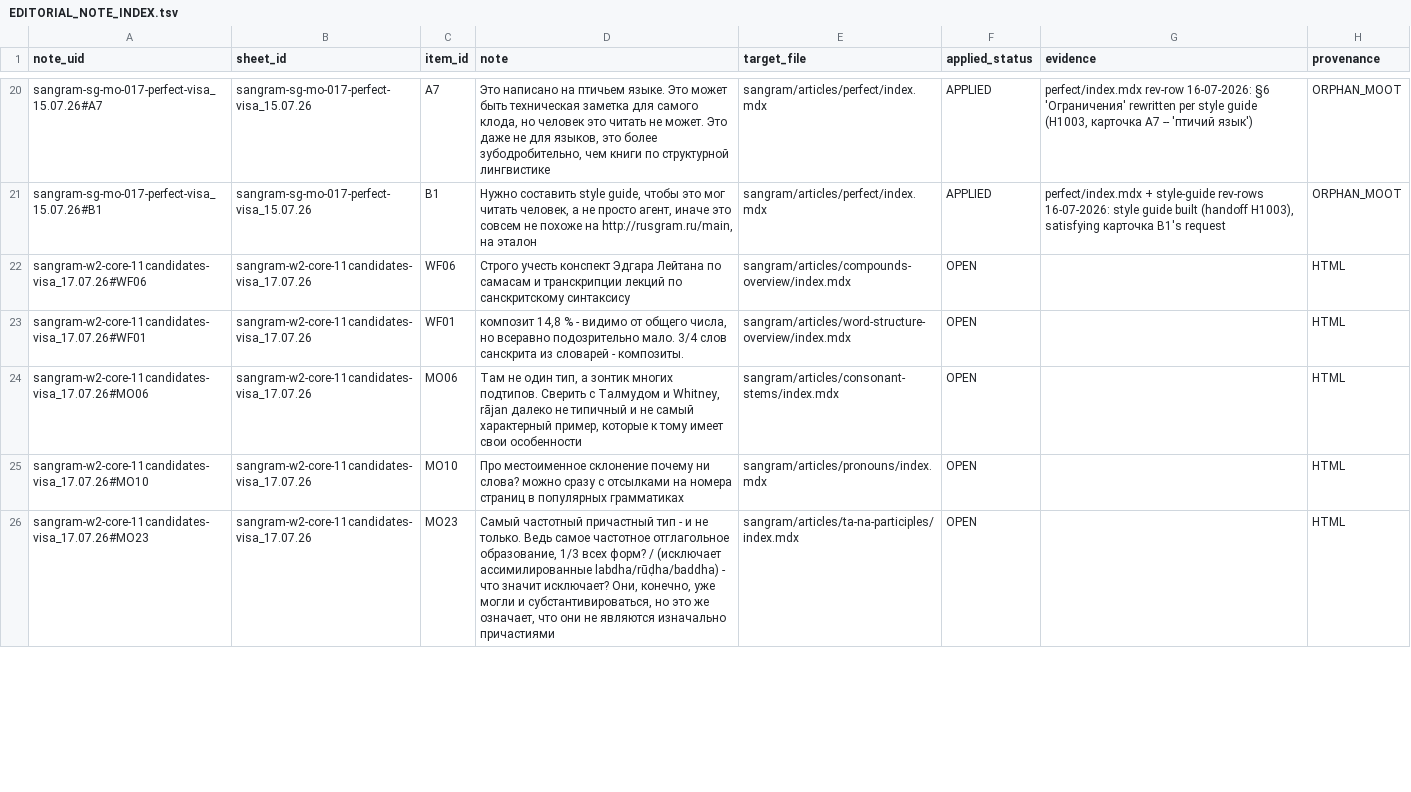
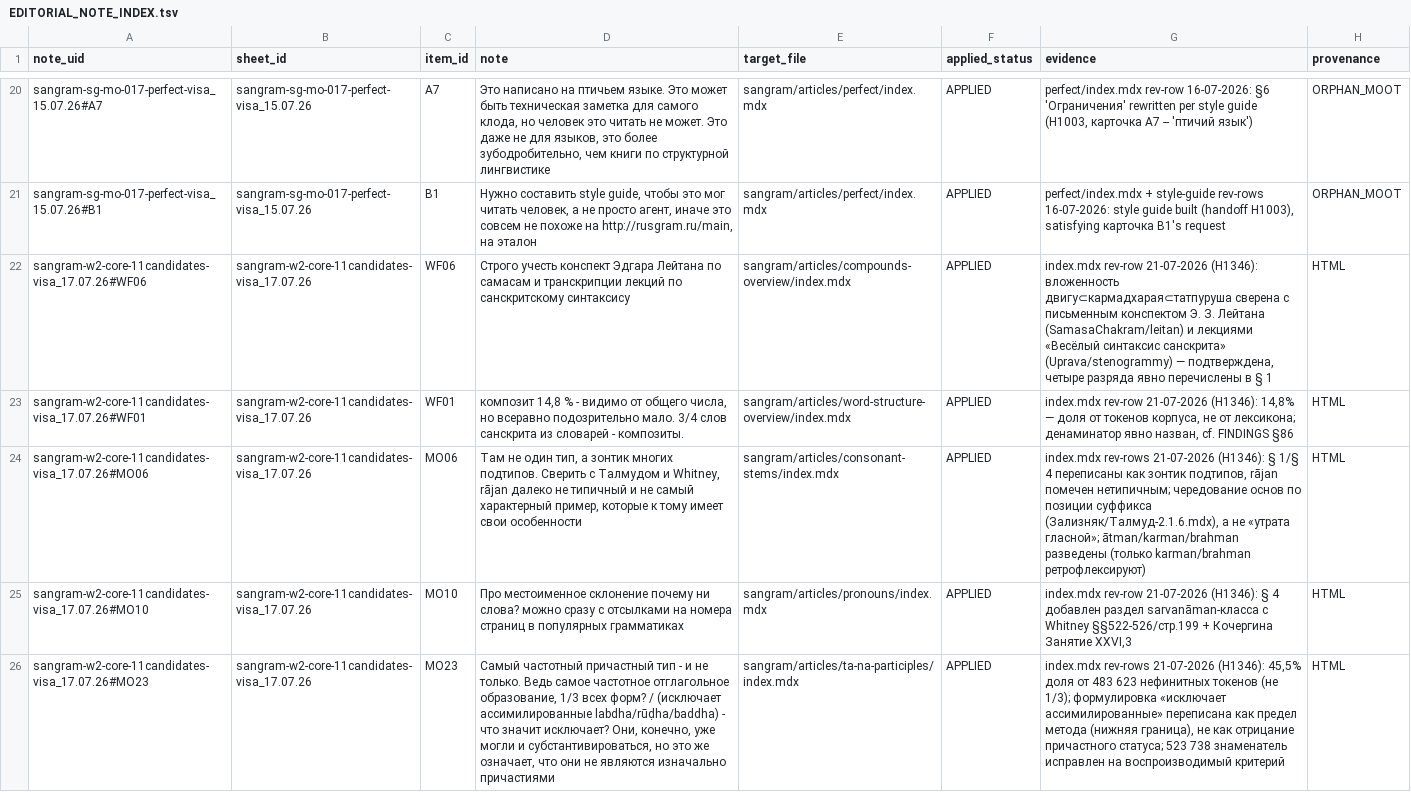
Before and after one commit to gasyoun/SanskritGrammar, a TSV file: review/EDITORIAL_NOTE_INDEX.tsv, drawn as a sheet; only a part is shown, gaps mark what is left out; the diff covers the shown part only; the diff names each change by its address in the sheet, - before the commit and + after, or states it on an @@ line.

```diff
--- a/review/EDITORIAL_NOTE_INDEX.tsv
+++ b/review/EDITORIAL_NOTE_INDEX.tsv
-F22:F26 (applied_status): OPEN
+F22:F26 (applied_status): APPLIED
-G22 (evidence): (empty)
+G22 (evidence): index.mdx rev-row 21-07-2026 (H1346): вложенность двигу⊂кармадхарая⊂татпуруша сверена с письменным конспектом Э. З. Лейтана (SamasaChakram/leitan) и лекциями «Весёлый синтаксис санскрита» (Uprava/stenogrammy) — подтверждена, четыре разряда явно перечислены в § 1
-G23 (evidence): (empty)
+G23 (evidence): index.mdx rev-row 21-07-2026 (H1346): 14,8% — доля от токенов корпуса, не от лексикона; денаминатор явно назван, cf. FINDINGS §86
-G24 (evidence): (empty)
+G24 (evidence): index.mdx rev-rows 21-07-2026 (H1346): § 1/§ 4 переписаны как зонтик подтипов, rājan помечен нетипичным; чередование основ по позиции суффикса (Зализняк/Талмуд-2.1.6.mdx), а не «утрата гласной»; ātman/karman/brahman разведены (только karman/brahman ретрофлексируют)
-G25 (evidence): (empty)
+G25 (evidence): index.mdx rev-row 21-07-2026 (H1346): § 4 добавлен раздел sarvanāman-класса с Whitney §§522-526/стр.199 + Кочергина Занятие XXVI,3
-G26 (evidence): (empty)
+G26 (evidence): index.mdx rev-rows 21-07-2026 (H1346): 45,5% доля от 483 623 нефинитных токенов (не 1/3); формулировка «исключает ассимилированные» переписана как предел метода (нижняя граница), не как отрицание причастного статуса; 523 738 знаменатель исправлен на воспроизводимый критерий
```
Also changed, not shown: 8 edited cells elsewhere in this file, 30 other files.
